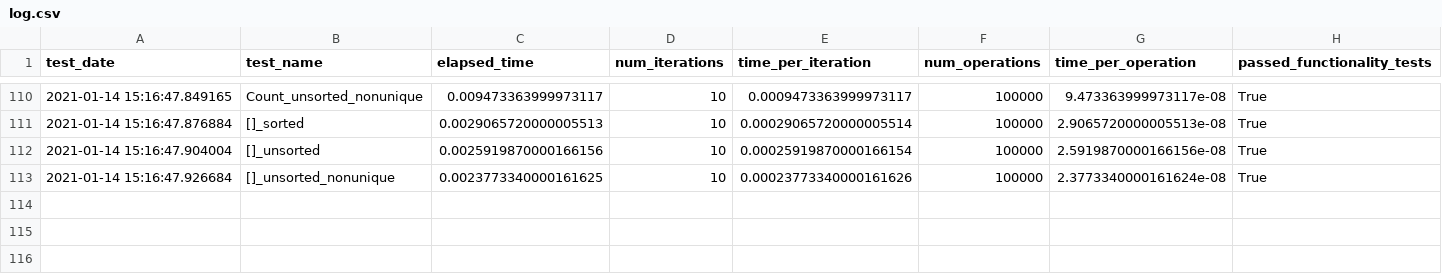
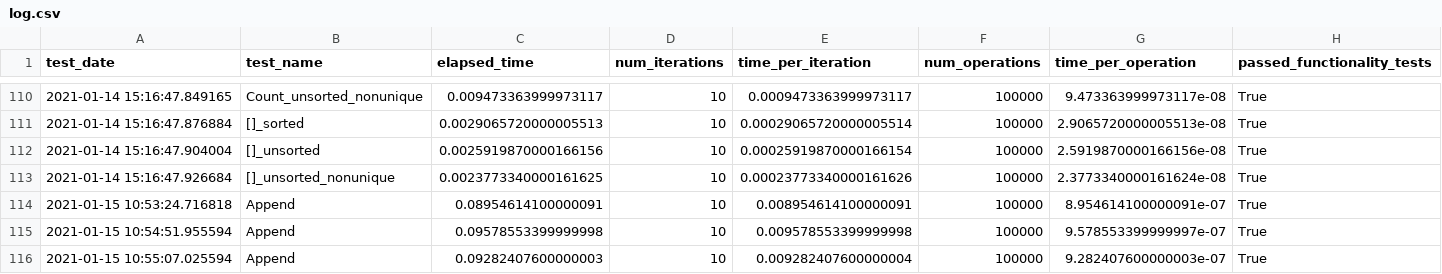
Before and after one commit to eqbrownISF/project-queue-emma, a CSV file: logs/log.csv, drawn as a sheet; only a part is shown, gaps mark what is left out; the diff names each change by its address in the sheet, - before the commit and + after, or states it on an @@ line.

```diff
--- a/logs/log.csv
+++ b/logs/log.csv
+row 114: 2021-01-15 10:53:24.716818 | Append | 0.08954614100000091 | 10 | 0.008954614100000091 | 100000 | 8.954614100000091e-07 | True
+row 115: 2021-01-15 10:54:51.955594 | Append | 0.09578553399999998 | 10 | 0.009578553399999998 | 100000 | 9.578553399999997e-07 | True
+row 116: 2021-01-15 10:55:07.025594 | Append | 0.09282407600000003 | 10 | 0.009282407600000004 | 100000 | 9.282407600000003e-07 | True
```
Also changed, not shown: 2 other files.
